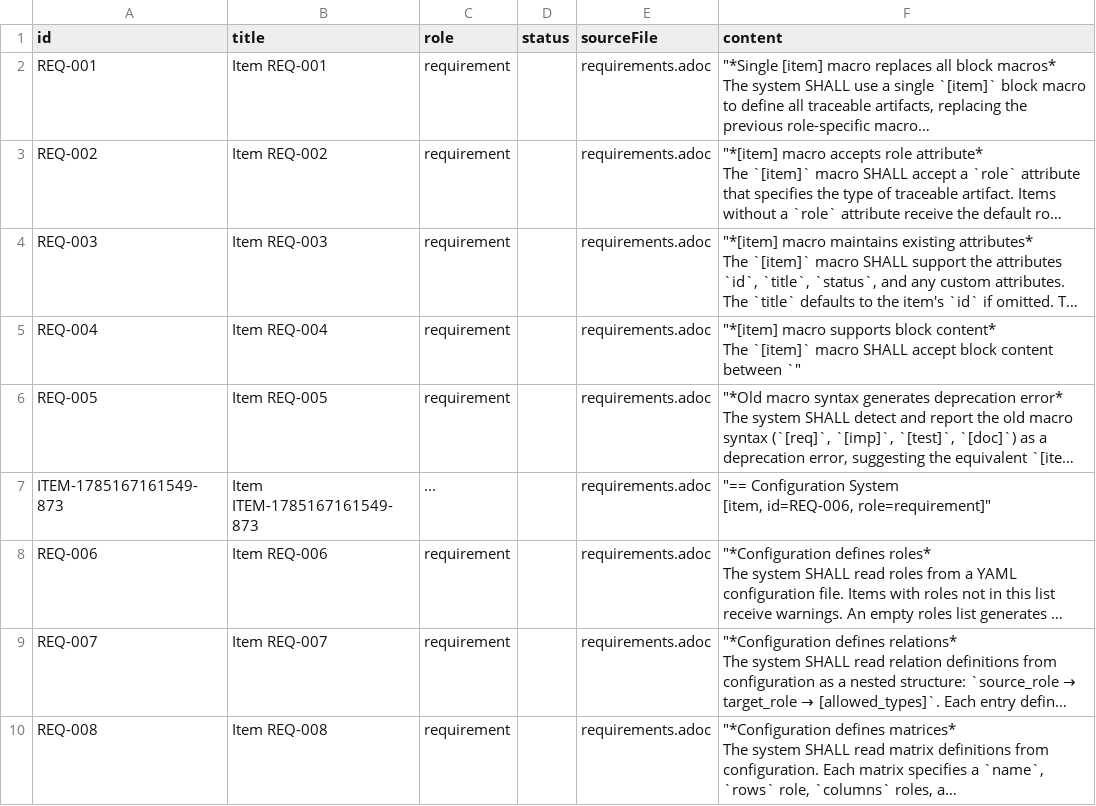
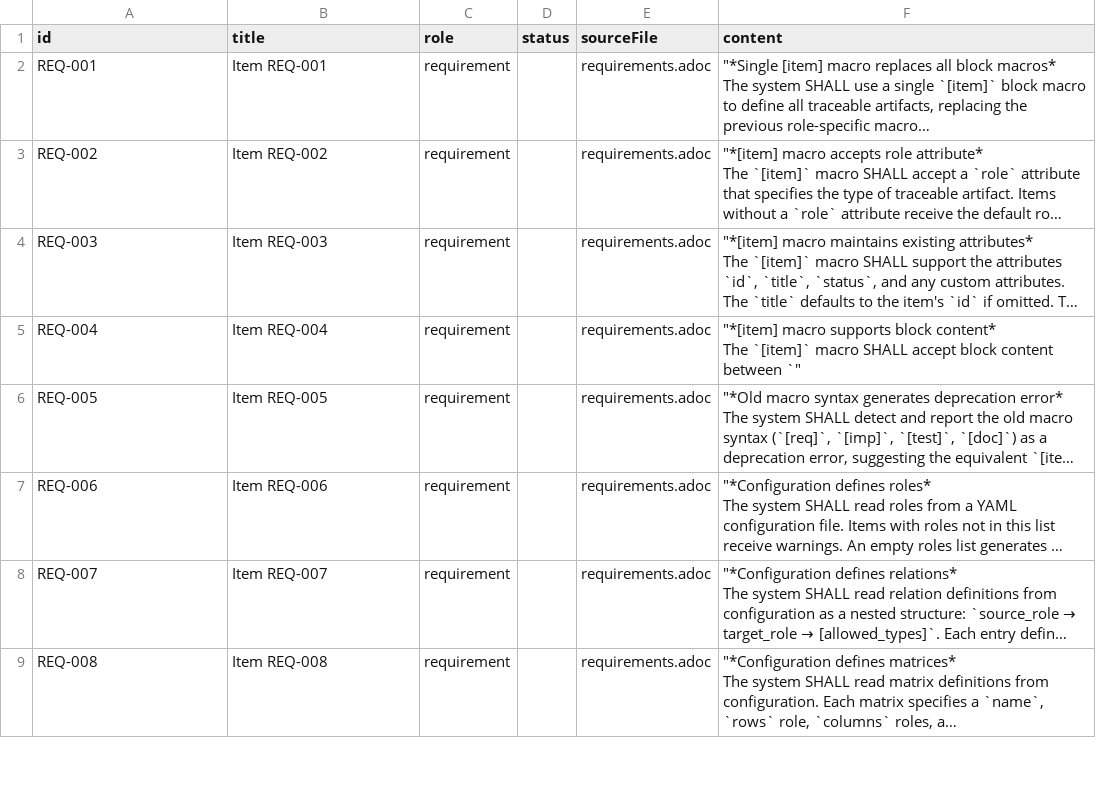
Before and after one commit to rattermeyer/antora-tracer, a CSV file: examples/modules/ROOT/attachments/traceability/nodes.csv, drawn as a sheet; only a part is shown; long unchanged cells end in …; ↵ is a line break in a cell; the diff names each change by its address in the sheet, - before the commit and + after, or states it on an @@ line.

Commit message:
Fix phantom item: require [item] at line start in regex
The global regex /\[item,([^\]]*)\]/g matched inline backtick-quoted
references like  inside item description text.
This created phantom auto-generated items with role '...'.

Fix: add ^ anchor and /gm flags to only match [item at line start.
Before: 37 items (36 + 1 phantom), 5 warnings
After:  36 items, 4 warnings (harmless, from PlantUML .... blocks)

```diff
--- a/examples/modules/ROOT/attachments/traceability/nodes.csv
+++ b/examples/modules/ROOT/attachments/traceability/nodes.csv
-row 7: ITEM-1785167161549-873 | Item ITEM-1785167161549-873 | ... |  | requirements.adoc | "== Configuration System ↵ [item, id=REQ-006, role=requirement]"
```
Also changed, not shown: 5 other files.
